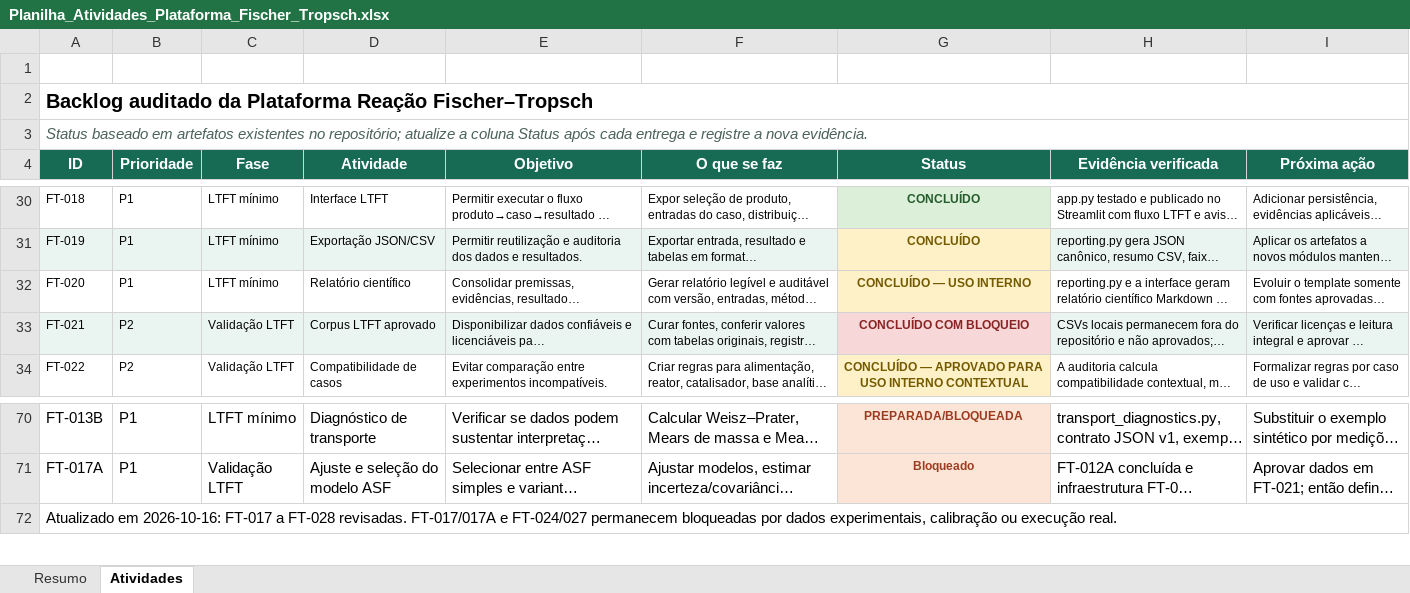
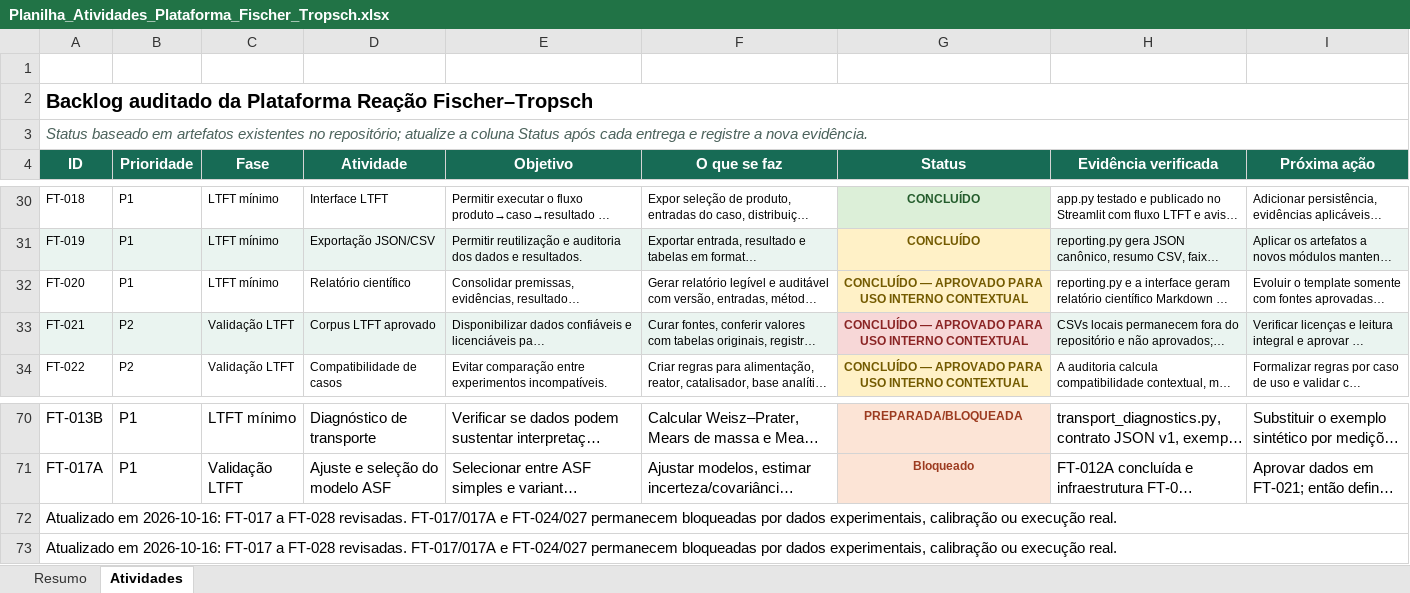
Before and after one commit to allanmaia008-ops/reacao-fischer-tropsch, an Excel workbook: docs/Planilha_Atividades_Plataforma_Fischer_Tropsch.xlsx, sheet Atividades, drawn as a sheet; only a part is shown, gaps mark what is left out; long unchanged cells end in …; values as stored, in another font and other column widths than the file's, no borders; conditional formats and table styles not drawn; the diff names each change by its address in the sheet, - before the commit and + after, or states it on an @@ line.

Commit message:
feat: aprovar FT-021 e FT-022 para uso interno

```diff
--- a/docs/Planilha_Atividades_Plataforma_Fischer_Tropsch.xlsx (sheet Atividades)
+++ b/docs/Planilha_Atividades_Plataforma_Fischer_Tropsch.xlsx (sheet Atividades)
-G32 (Status): CONCLUÍDO — USO INTERNO
+G32 (Status): CONCLUÍDO — APROVADO PARA USO INTERNO CONTEXTUAL
-G33 (Status): CONCLUÍDO COM BLOQUEIO
+G33 (Status): CONCLUÍDO — APROVADO PARA USO INTERNO CONTEXTUAL
+row 72: Atualizado em 2026-10-16: FT-017 a FT-028 revisadas. FT-017/017A e FT-024/027 permanecem bloqueadas por dados experimentais, calibração ou execução real.
```
Also changed, not shown: 5 other files.
